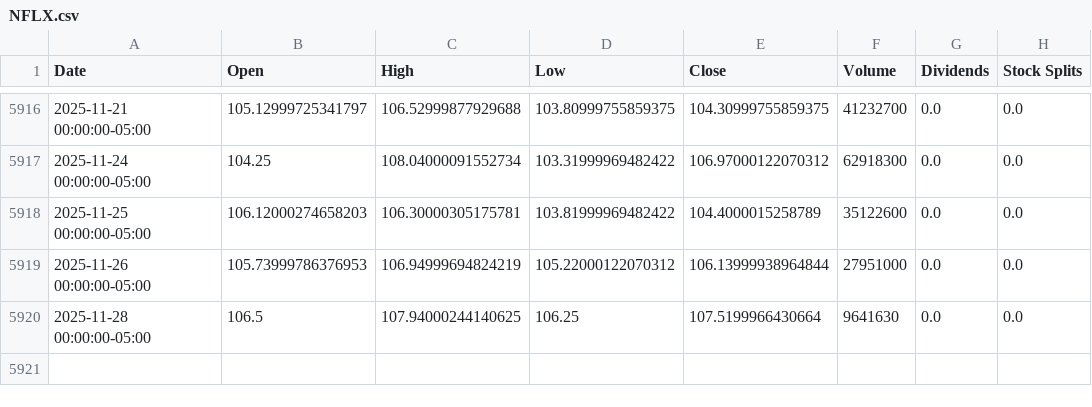
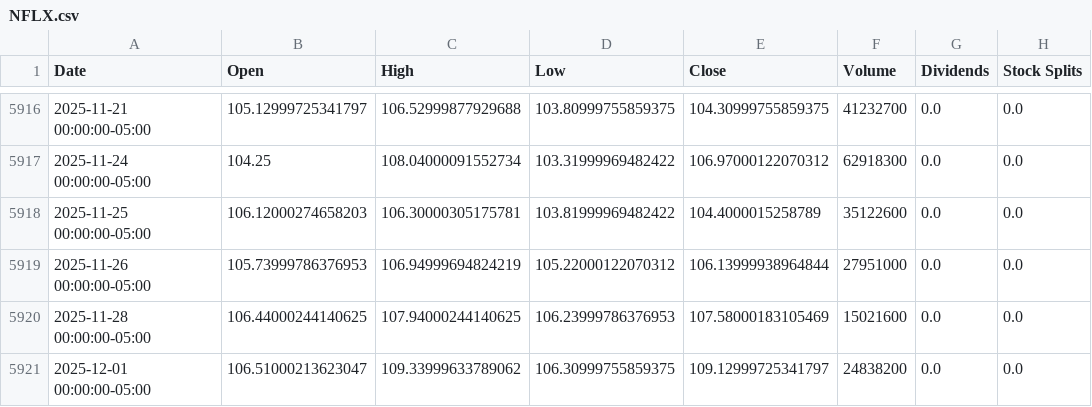
Before and after one commit to codereport/blink, a CSV file: historical_data/NFLX.csv, drawn as a sheet; only a part is shown, gaps mark what is left out.

```diff
--- a/historical_data/NFLX.csv
+++ b/historical_data/NFLX.csv
@@ -5919,2 +5919,3 @@ Date,Open,High,Low,Close,Volume,Dividends,Stock Splits
 2025-11-26 00:00:00-05:00,105.73999786376953,106.94999694824219,105.22000122070312,106.13999938964844,27951000,0.0,0.0
-2025-11-28 00:00:00-05:00,106.5,107.94000244140625,106.25,107.5199966430664,9641630,0.0,0.0
+2025-11-28 00:00:00-05:00,106.44000244140625,107.94000244140625,106.23999786376953,107.58000183105469,15021600,0.0,0.0
+2025-12-01 00:00:00-05:00,106.51000213623047,109.33999633789062,106.30999755859375,109.12999725341797,24838200,0.0,0.0
```
Also changed, not shown: historical_data/AMZN.csv, historical_data/META.csv, 9 other files.
